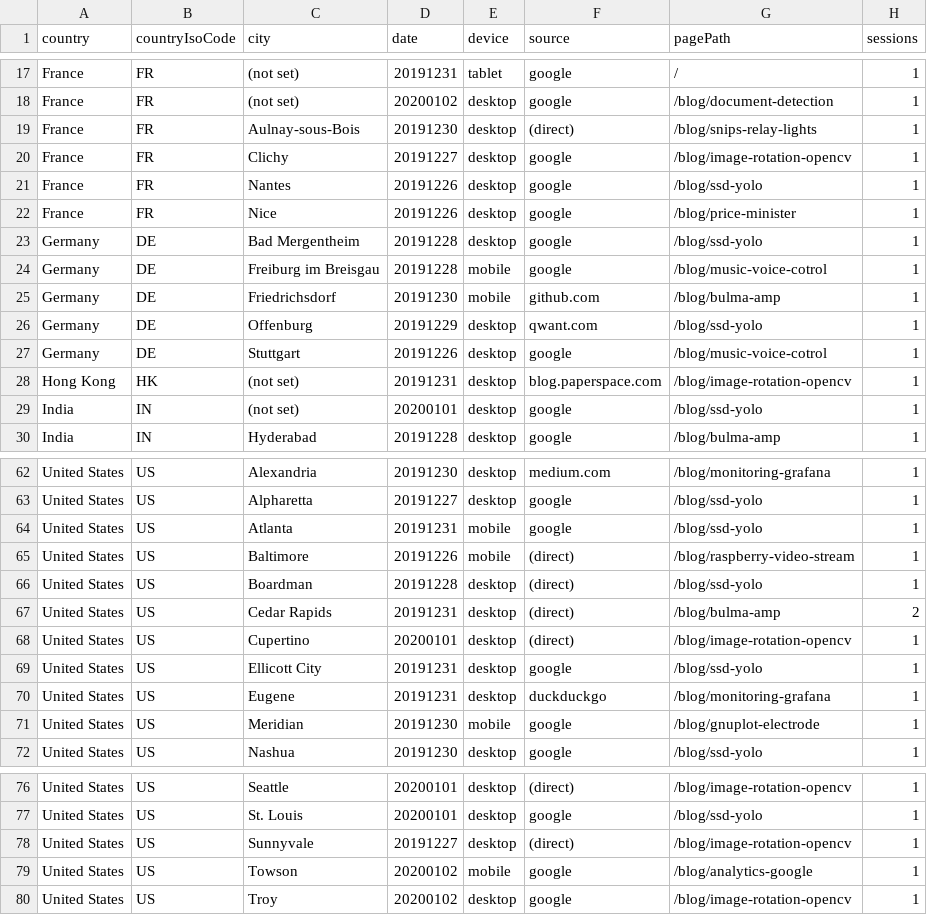
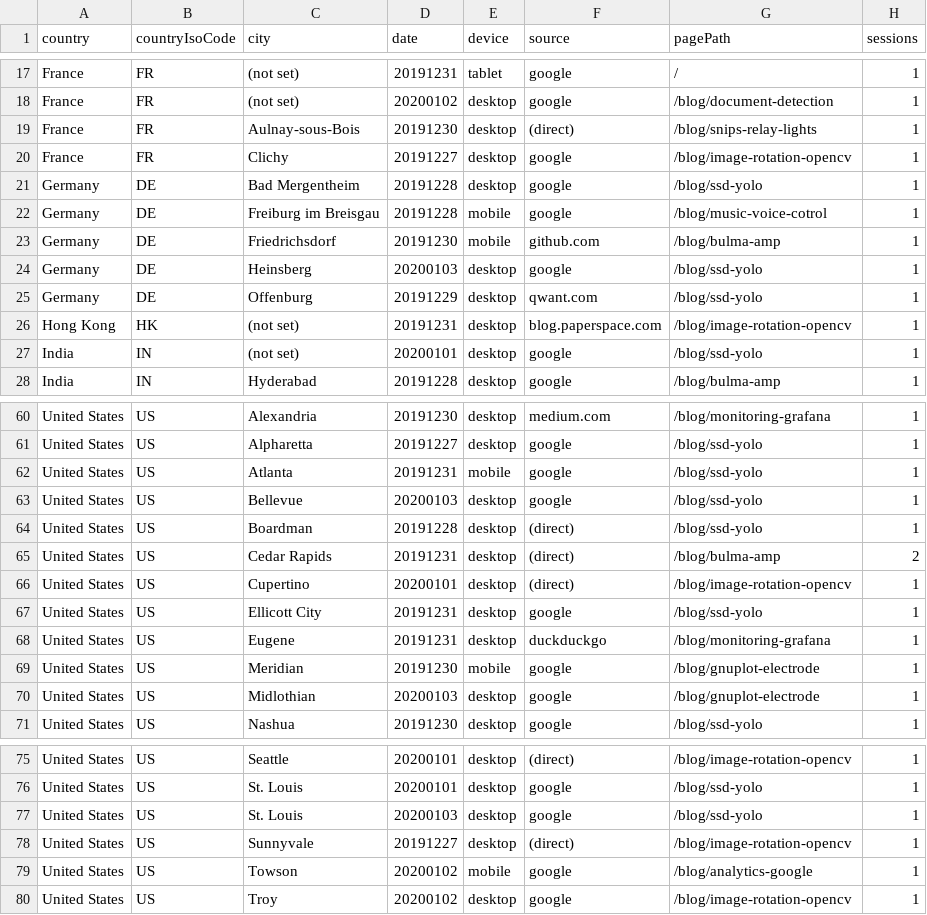
Before and after one commit to cristianpb/analytics-google, a CSV file: data.csv, drawn as a sheet; only a part is shown, gaps mark what is left out; the diff covers the shown part only.

```diff
--- a/data.csv
+++ b/data.csv
@@ -20,4 +20,2 @@ France,FR,Aulnay-sous-Bois,20191230,desktop,(direct),/blog/snips-relay-lights,1
 France,FR,Clichy,20191227,desktop,google,/blog/image-rotation-opencv,1
-France,FR,Nantes,20191226,desktop,google,/blog/ssd-yolo,1
-France,FR,Nice,20191226,desktop,google,/blog/price-minister,1
 Germany,DE,Bad Mergentheim,20191228,desktop,google,/blog/ssd-yolo,1
@@ -25,4 +23,4 @@ Germany,DE,Freiburg im Breisgau,20191228,mobile,google,/blog/music-voice-cotrol,
 Germany,DE,Friedrichsdorf,20191230,mobile,github.com,/blog/bulma-amp,1
+Germany,DE,Heinsberg,20200103,desktop,google,/blog/ssd-yolo,1
 Germany,DE,Offenburg,20191229,desktop,qwant.com,/blog/ssd-yolo,1
-Germany,DE,Stuttgart,20191226,desktop,google,/blog/music-voice-cotrol,1
 Hong Kong,HK,(not set),20191231,desktop,blog.paperspace.com,/blog/image-rotation-opencv,1
@@ -64,3 +62,3 @@ United States,US,Alpharetta,20191227,desktop,google,/blog/ssd-yolo,1
 United States,US,Atlanta,20191231,mobile,google,/blog/ssd-yolo,1
-United States,US,Baltimore,20191226,mobile,(direct),/blog/raspberry-video-stream,1
+United States,US,Bellevue,20200103,desktop,google,/blog/ssd-yolo,1
 United States,US,Boardman,20191228,desktop,(direct),/blog/ssd-yolo,1
@@ -71,2 +69,3 @@ United States,US,Eugene,20191231,desktop,duckduckgo,/blog/monitoring-grafana,1
 United States,US,Meridian,20191230,mobile,google,/blog/gnuplot-electrode,1
+United States,US,Midlothian,20200103,desktop,google,/blog/gnuplot-electrode,1
 United States,US,Nashua,20191230,desktop,google,/blog/ssd-yolo,1
@@ -77,2 +76,3 @@ United States,US,Seattle,20200101,desktop,(direct),/blog/image-rotation-opencv,1
 United States,US,St. Louis,20200101,desktop,google,/blog/ssd-yolo,1
+United States,US,St. Louis,20200103,desktop,google,/blog/ssd-yolo,1
 United States,US,Sunnyvale,20191227,desktop,(direct),/blog/image-rotation-opencv,1
```
Also changed, not shown: 7 added rows, 7 removed rows and 3 edited cells elsewhere in this file.
